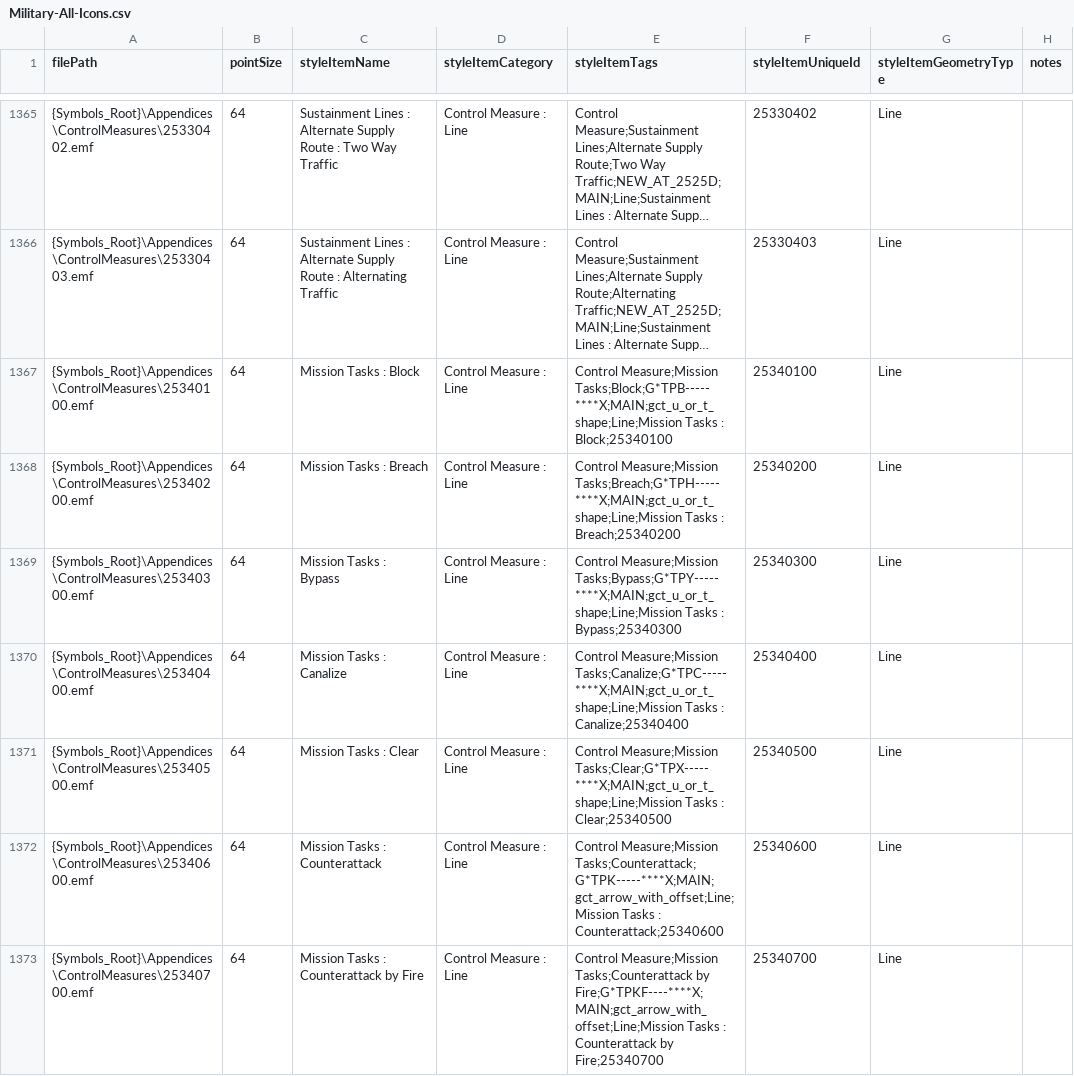
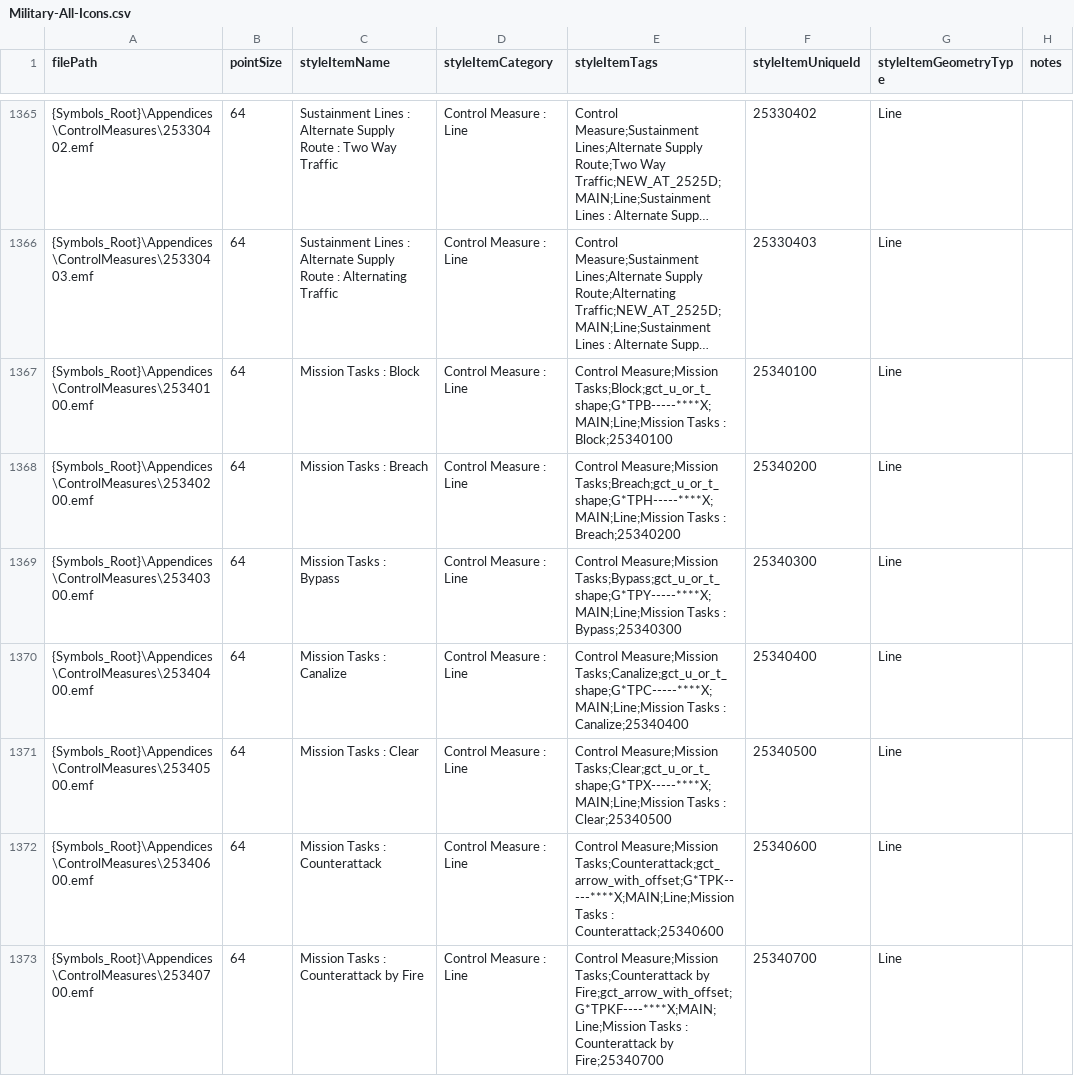
Before and after one commit to Esri/joint-military-symbology-xml, a CSV file: samples/imagefile_name_category_tags/Military-All-Icons.csv, drawn as a sheet; only a part is shown, gaps mark what is left out; long unchanged cells end in …; the diff covers the shown part only; the diff names each change by its address in the sheet, - before the commit and + after, or states it on an @@ line.

```diff
--- a/samples/imagefile_name_category_tags/Military-All-Icons.csv
+++ b/samples/imagefile_name_category_tags/Military-All-Icons.csv
-E1367 (styleItemTags): Control Measure;Mission Tasks;Block;G*TPB-----****X;MAIN;gct_u_or_t_shape;Line;Mission Tasks :…
+E1367 (styleItemTags): Control Measure;Mission Tasks;Block;gct_u_or_t_shape;G*TPB-----****X;MAIN;Line;Mission Tasks :…
-E1368 (styleItemTags): Control Measure;Mission Tasks;Breach;G*TPH-----****X;MAIN;gct_u_or_t_shape;Line;Mission Tasks :…
+E1368 (styleItemTags): Control Measure;Mission Tasks;Breach;gct_u_or_t_shape;G*TPH-----****X;MAIN;Line;Mission Tasks :…
-E1369 (styleItemTags): Control Measure;Mission Tasks;Bypass;G*TPY-----****X;MAIN;gct_u_or_t_shape;Line;Mission Tasks :…
+E1369 (styleItemTags): Control Measure;Mission Tasks;Bypass;gct_u_or_t_shape;G*TPY-----****X;MAIN;Line;Mission Tasks :…
-E1370 (styleItemTags): Control Measure;Mission Tasks;Canalize;G*TPC-----****X;MAIN;gct_u_or_t_shape;Line;Mission Tasks :…
+E1370 (styleItemTags): Control Measure;Mission Tasks;Canalize;gct_u_or_t_shape;G*TPC-----****X;MAIN;Line;Mission Tasks :…
-E1371 (styleItemTags): Control Measure;Mission Tasks;Clear;G*TPX-----****X;MAIN;gct_u_or_t_shape;Line;Mission Tasks :…
+E1371 (styleItemTags): Control Measure;Mission Tasks;Clear;gct_u_or_t_shape;G*TPX-----****X;MAIN;Line;Mission Tasks :…
-E1372 (styleItemTags): Control Measure;Mission Tasks;Counterattack;G*TPK-----****X;MAIN;gct_arrow_with_offset;Line;Mission Tasks :…
+E1372 (styleItemTags): Control Measure;Mission Tasks;Counterattack;gct_arrow_with_offset;G*TPK-----****X;MAIN;Line;Mission Tasks :…
-E1373 (styleItemTags): …Tasks;Counterattack by Fire;G*TPKF----****X;MAIN;gct_arrow_with_offset;Line;Mission Tasks :…
+E1373 (styleItemTags): …Tasks;Counterattack by Fire;gct_arrow_with_offset;G*TPKF----****X;MAIN;Line;Mission Tasks :…
```
Also changed, not shown: 95 edited cells elsewhere in this file, samples/imagefile_name_category_tags/Military-ControlMeasures-Source-Areas.csv, samples/imagefile_name_category_tags/Military-ControlMeasures-Source-Lines.csv, 6 other files.
